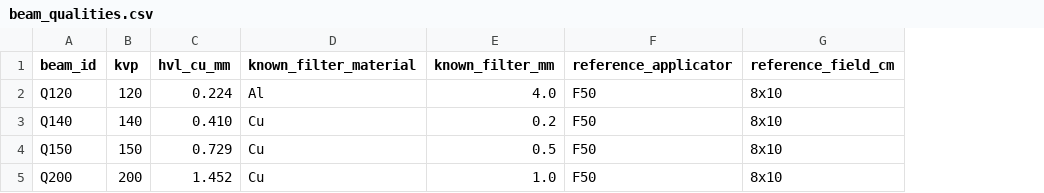
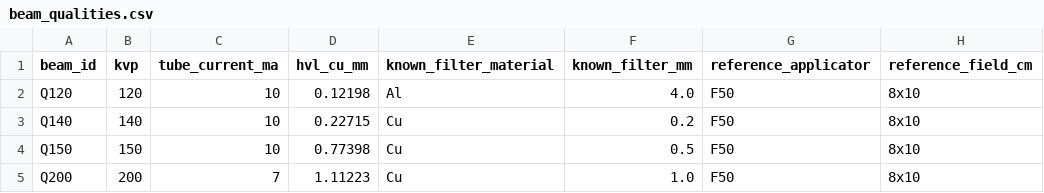
Before and after one commit to mesava/TERAD-PTW30013-MC, a CSV file: data/beam_qualities.csv, drawn as a sheet; only a part is shown; addresses are those after the commit; the diff names each change by its address in the sheet, - before the commit and + after, or states it on an @@ line.

Commit message:
Update TERAD beam qualities to authoritative HVL baseline

```diff
--- a/data/beam_qualities.csv
+++ b/data/beam_qualities.csv
+column C (tube_current_ma), rows 2-5: 10 | 10 | 10 | 7
-D2 (hvl_cu_mm): 0.224
+D2 (hvl_cu_mm): 0.12198
-D3 (hvl_cu_mm): 0.410
+D3 (hvl_cu_mm): 0.22715
-D4 (hvl_cu_mm): 0.729
+D4 (hvl_cu_mm): 0.77398
-D5 (hvl_cu_mm): 1.452
+D5 (hvl_cu_mm): 1.11223
```
